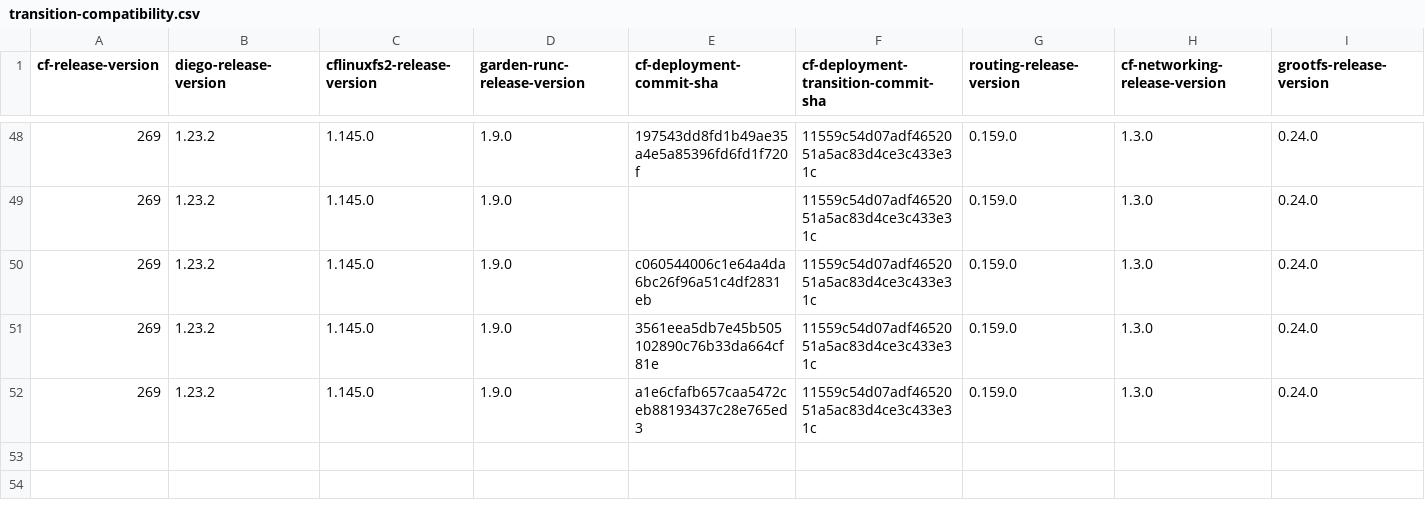
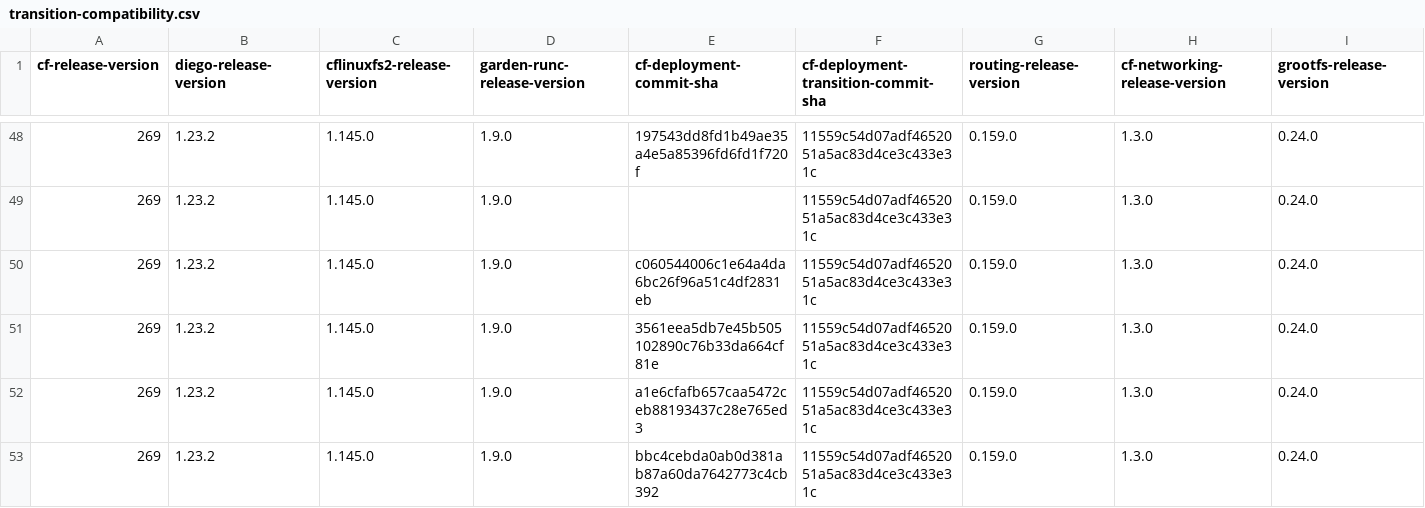
Before and after one commit to cloudfoundry-attic/cf-deployment-transition-compatibility, a CSV file: transition-compatibility.csv, drawn as a sheet; only a part is shown, gaps mark what is left out; rows hold the shown columns only; the diff names each change by its address in the sheet, - before the commit and + after, or states it on an @@ line.

Commit message:
Update transition-compatibility.csv

```diff
--- a/transition-compatibility.csv
+++ b/transition-compatibility.csv
+row 53: 269 | 1.23.2 | 1.145.0 | 1.9.0 | bbc4cebda0ab0d381ab87a60da7642773c4cb392 | 11559c54d07adf4652051a5ac83d4ce3c433e31c | 0.159.0 | 1.3.0 | 0.24.0
```
